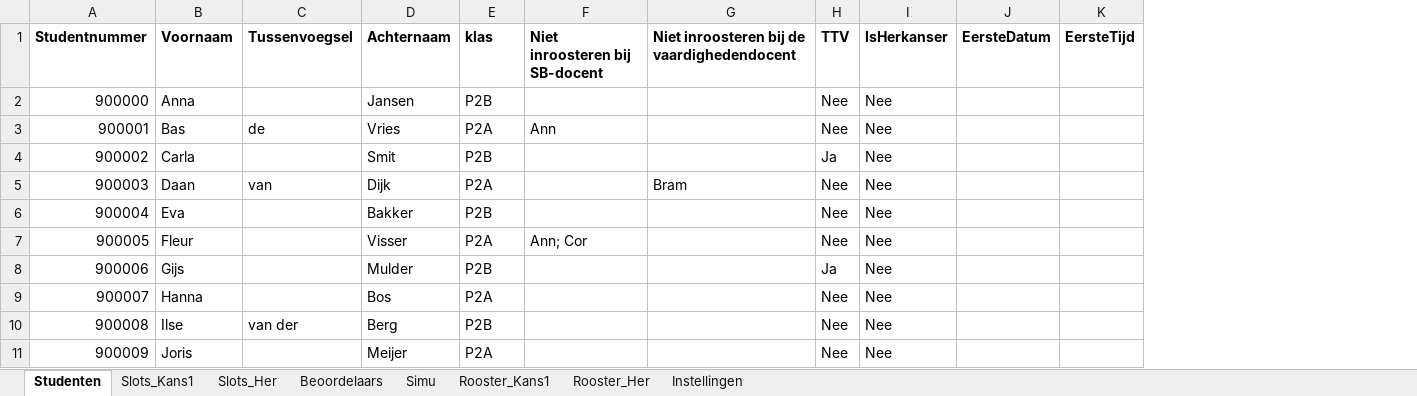
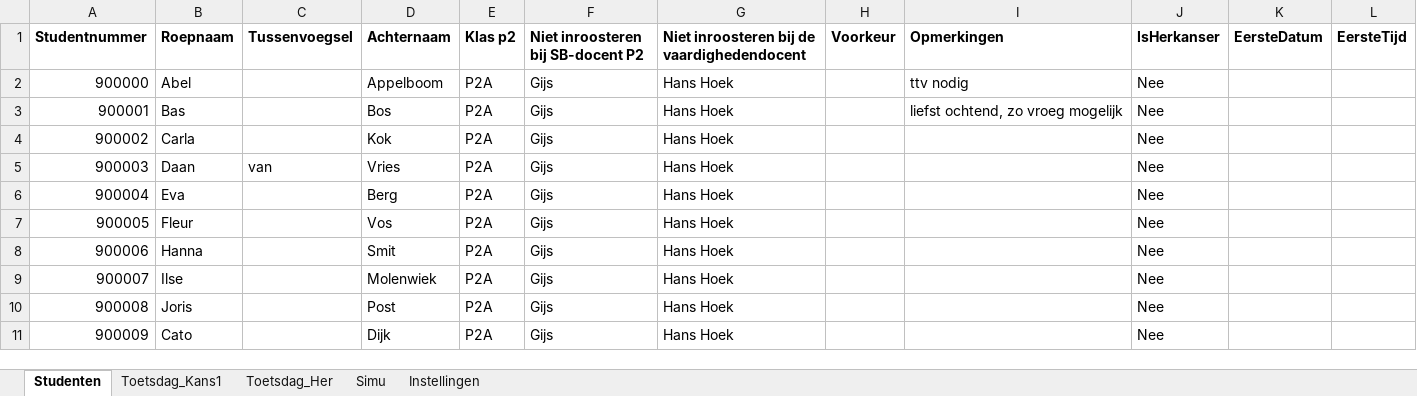
Before and after one commit to ClearlyNotMich/toetsrooster, an Excel workbook: voorbeeld/Voorbeeld rooster.xlsx, sheet Studenten, drawn as a sheet; only a part is shown; values as stored, in another font and other column widths than the file's, no borders; removed rows and columns are numbered as before the commit, all else as after; the diff covers the shown part only; the diff names each change by its address in the sheet, - before the commit and + after, or states it on an @@ line.

Commit message:
Toetsdag-werkwijze: slots uit blad Toetsdag, simu-rotatie per blok, meerdere pauzes, voorkeuren/opmerkingen, vrije plekken, import beschikbaarheid simu's; standaard 15/20 min

```diff
--- a/voorbeeld/Voorbeeld rooster.xlsx (sheet Studenten)
+++ b/voorbeeld/Voorbeeld rooster.xlsx (sheet Studenten)
-sheet tab: Slots_Kans1
+sheet tab: Toetsdag_Kans1
-sheet tab: Slots_Her
+sheet tab: Toetsdag_Her
-sheet tab: Beoordelaars
-sheet tab: Rooster_Kans1
-sheet tab: Rooster_Her
-column F (Niet inroosteren bij SB-docent), rows 3-7: Ann |  |  |  | Ann; Cor
+column F, rows 1-11: Niet inroosteren bij SB-docent P2 | Gijs | Gijs | Gijs | Gijs | Gijs | Gijs | Gijs | Gijs | Gijs | Gijs
-column H (TTV), rows 2-11: Nee | Nee | Ja | Nee | Nee | Nee | Ja | Nee | Nee | Nee
+column H (Voorkeur), empty
+column I (Opmerkingen), rows 2-3: ttv nodig | liefst ochtend, zo vroeg mogelijk
-B1: Voornaam
+B1: Roepnaam
-E1: klas
+E1: Klas p2
-B2 (Roepnaam): Anna
+B2 (Roepnaam): Abel
-D2 (Achternaam): Jansen
+D2 (Achternaam): Appelboom
-E2 (Klas p2): P2B
+E2 (Klas p2): P2A
-G2:G4: (empty)
+G2:G4: Hans Hoek
-C3 (Tussenvoegsel): de
+C3 (Tussenvoegsel): (empty)
-D3 (Achternaam): Vries
+D3 (Achternaam): Bos
-D4 (Achternaam): Smit
+D4 (Achternaam): Kok
-E4 (Klas p2): P2B
+E4 (Klas p2): P2A
-D5 (Achternaam): Dijk
+D5 (Achternaam): Vries
-G5: Bram
+G5: Hans Hoek
-D6 (Achternaam): Bakker
+D6 (Achternaam): Berg
-E6 (Klas p2): P2B
+E6 (Klas p2): P2A
-G6:G11: (empty)
+G6:G11: Hans Hoek
-D7 (Achternaam): Visser
+D7 (Achternaam): Vos
-B8 (Roepnaam): Gijs
+B8 (Roepnaam): Hanna
-D8 (Achternaam): Mulder
+D8 (Achternaam): Smit
-E8 (Klas p2): P2B
+E8 (Klas p2): P2A
-B9 (Roepnaam): Hanna
+B9 (Roepnaam): Ilse
-D9 (Achternaam): Bos
+D9 (Achternaam): Molenwiek
-B10 (Roepnaam): Ilse
+B10 (Roepnaam): Joris
-C10 (Tussenvoegsel): van der
+C10 (Tussenvoegsel): (empty)
-D10 (Achternaam): Berg
+D10 (Achternaam): Post
-E10 (Klas p2): P2B
+E10 (Klas p2): P2A
-B11 (Roepnaam): Joris
+B11 (Roepnaam): Cato
-D11 (Achternaam): Meijer
+D11 (Achternaam): Dijk
```
Also changed, not shown: 49 added rows and 14 edited cells elsewhere in this sheet, sheet Simu, sheet Toetsdag_Kans1, sheet Toetsdag_Her, sheet Instellingen, 16 other files.
